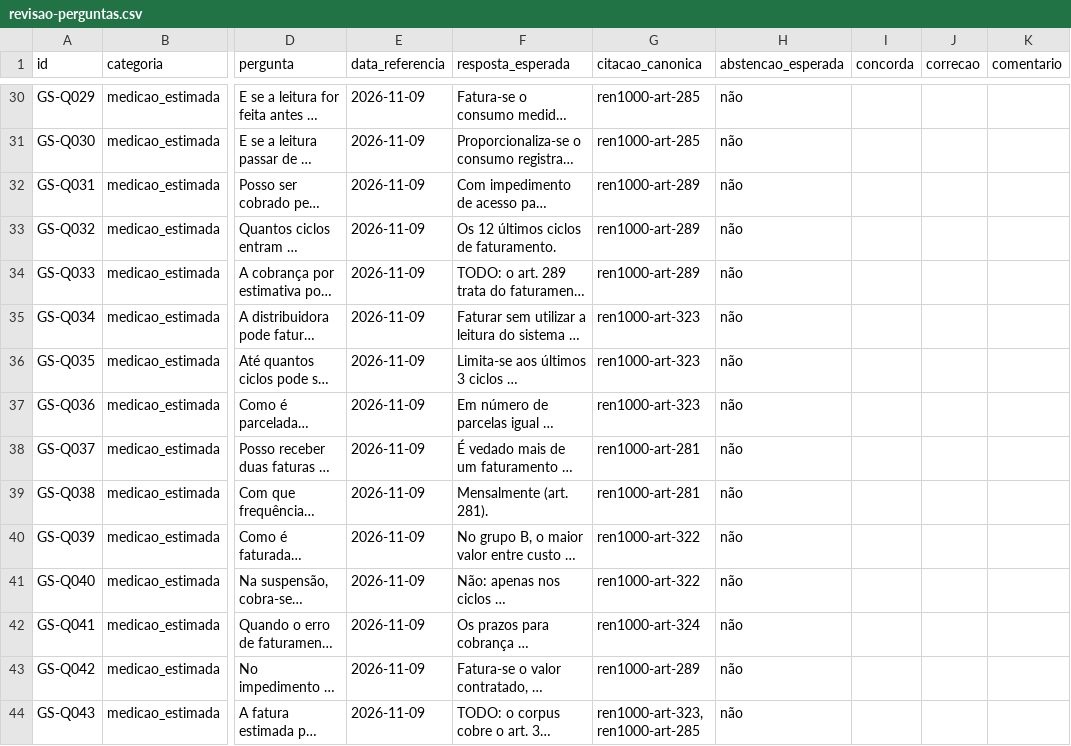
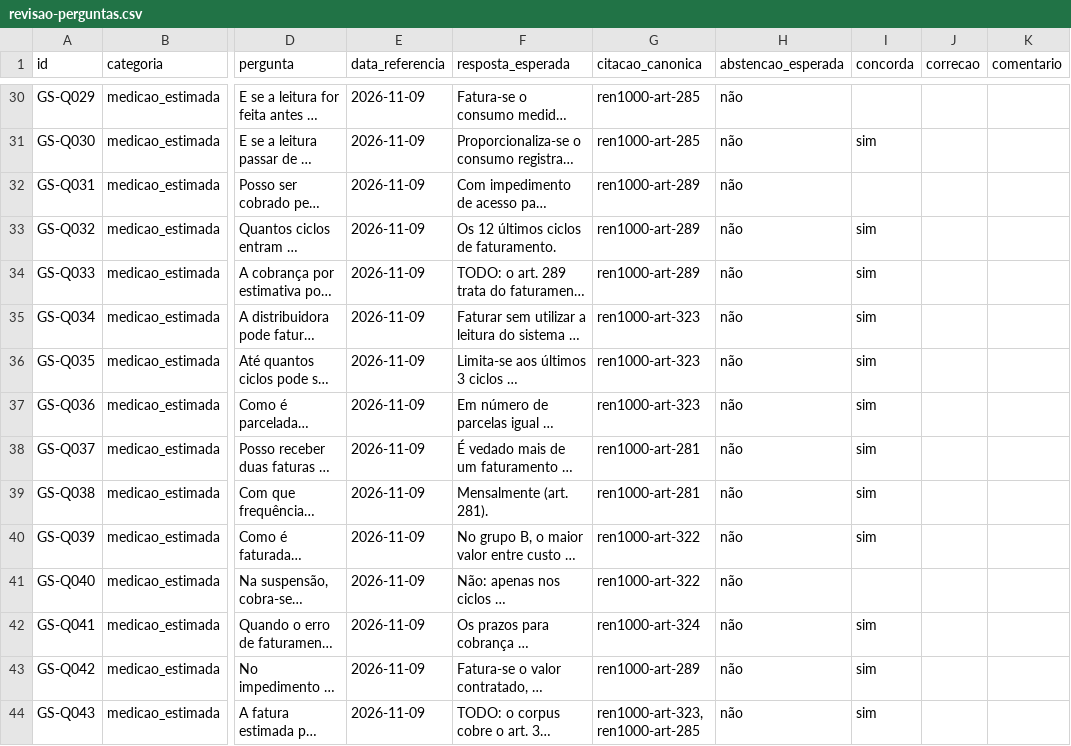
Before and after one commit to grupo-8-residencia/Fatura-Aberta, a CSV file: dados/golden-set/anotacoes/revisao-perguntas.csv, drawn as a sheet; only a part is shown, gaps mark what is left out; long unchanged cells end in …; the diff covers the shown part only; the diff names each change by its address in the sheet, - before the commit and + after, or states it on an @@ line.

```diff
--- a/dados/golden-set/anotacoes/revisao-perguntas.csv
+++ b/dados/golden-set/anotacoes/revisao-perguntas.csv
-I31 (concorda): (empty)
+I31 (concorda): sim
-I33:I40 (concorda): (empty)
+I33:I40 (concorda): sim
-I42:I44 (concorda): (empty)
+I42:I44 (concorda): sim
```
Also changed, not shown: 64 edited cells elsewhere in this file, 8 other files.
